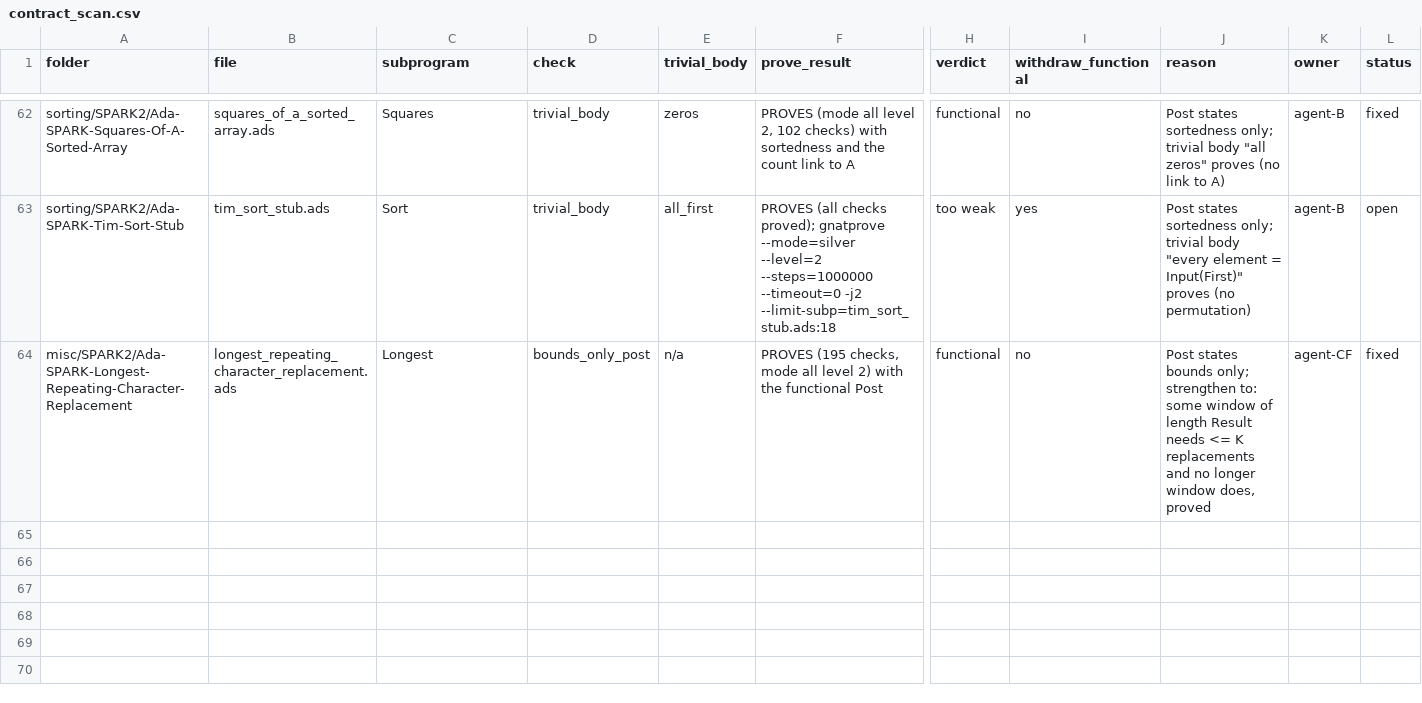
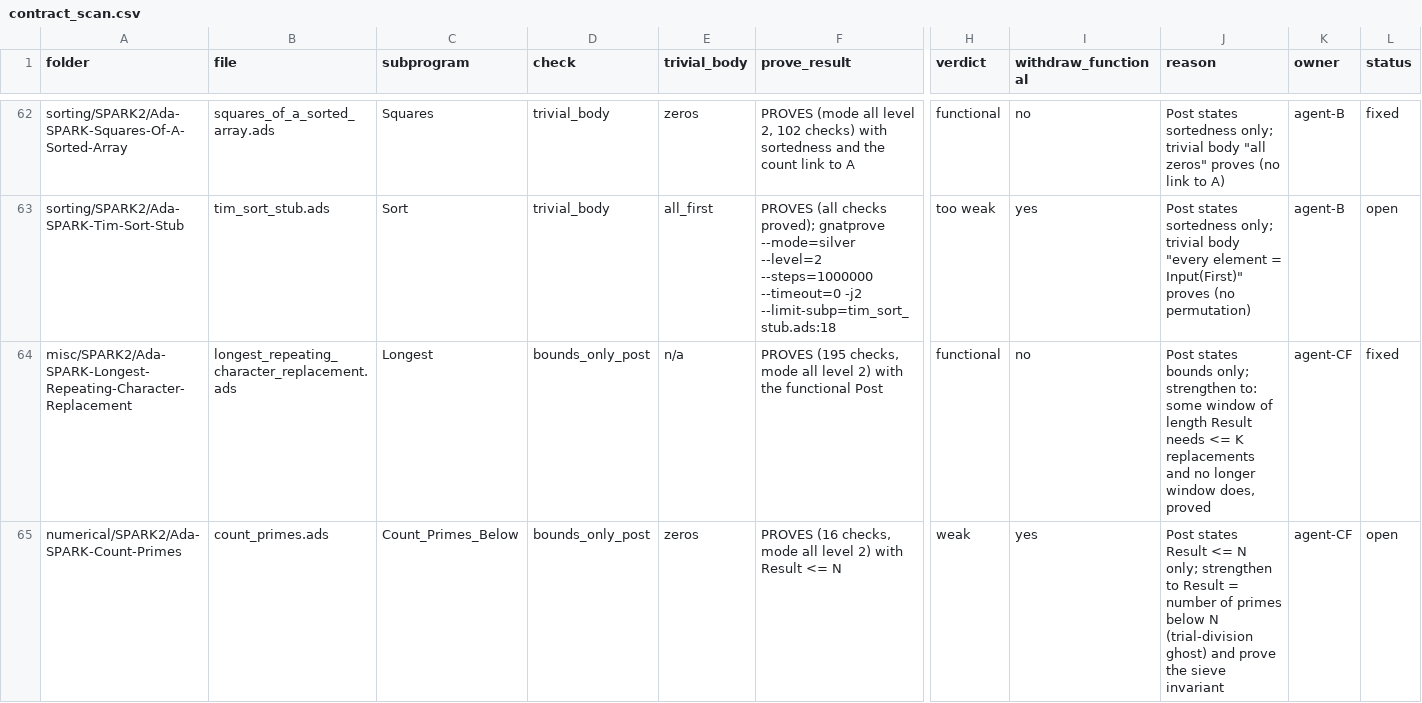
Before and after one commit to RobertBoettcherSF/Ada-Algorithms, a CSV file: tools/vv/contract_scan.csv, drawn as a sheet; only a part is shown, gaps mark what is left out; rows hold the shown columns only; the diff names each change by its address in the sheet, - before the commit and + after, or states it on an @@ line.

Commit message:
Count-Primes (H119): sieve of Eratosthenes for N in 0 .. 1000 instead of an 11-arm case table for 0 .. 30; Silver at the folder's level (16 checks, cvc5 level 2); Post Result <= N only: the functional Post did not prove within the time box (nonlinear mod / product steps), handed over as H167 and listed weak in contract_scan.csv. Tests and own checks (exhaustive 0 .. 1000, pi (999) = 168) pass on GNAT 12.2.0 / 14.2.0, 0 warnings. PLACEHOLDER line removed; H119 and placeholders rows closed

```diff
--- a/tools/vv/contract_scan.csv
+++ b/tools/vv/contract_scan.csv
+row 65: numerical/SPARK2/Ada-SPARK-Count-Primes | count_primes.ads | Count_Primes_Below | bounds_only_post | zeros | PROVES (16 checks, mode all level 2) with Result <= N | weak | yes | Post states Result <= N only; strengthen to Result = number of primes below N (trial-division ghost) and prove the sieve invariant | agent-CF | open
```
Also changed, not shown: PROOFS.csv, tools/vv/handover.csv, 5 other files.
